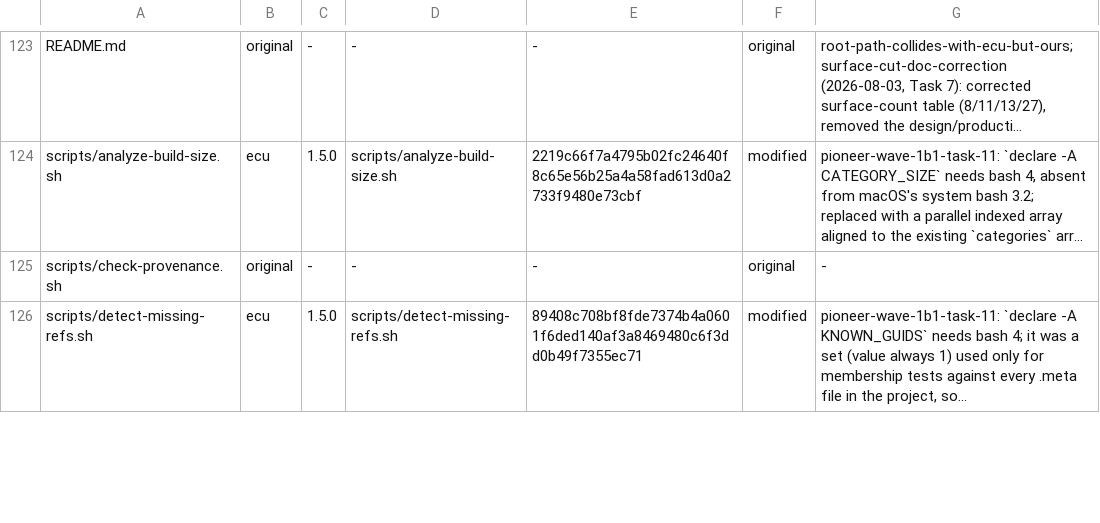
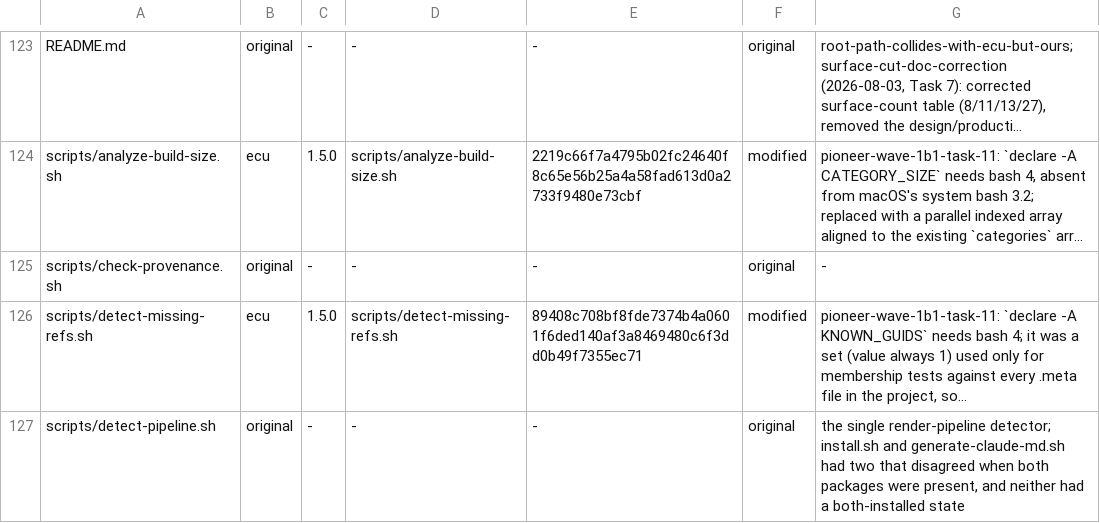
Before and after one commit to OmerZeyveli/kinglet-unity, a TSV file: provenance.tsv, drawn as a sheet; only a part is shown, gaps mark what is left out; long unchanged cells end in …; the diff covers the shown part only; the diff names each change by its address in the sheet, - before the commit and + after, or states it on an @@ line.

```diff
--- a/provenance.tsv
+++ b/provenance.tsv
+row 127: scripts/detect-pipeline.sh | original | - | - | - | original | the single render-pipeline detector; install.sh and generate-claude-md.sh had two that disagreed when both packages were present, and neither had a both-installed state
```
Also changed, not shown: 2 edited cells elsewhere in this file, 4 other files.
